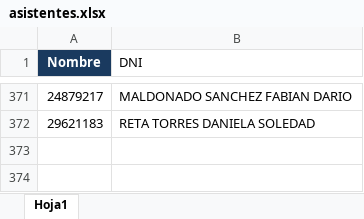
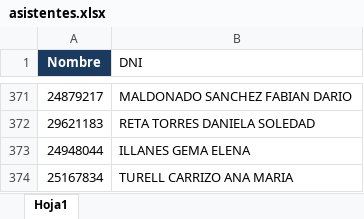
Before and after one commit to marcelodanielg/certificado1, an Excel workbook: asistentes.xlsx, sheet Hoja1, drawn as a sheet; only a part is shown, gaps mark what is left out; values as stored, in another font and other column widths than the file's, no borders; the diff names each change by its address in the sheet, - before the commit and + after, or states it on an @@ line.

Commit message:
Add files via upload

```diff
--- a/asistentes.xlsx (sheet Hoja1)
+++ b/asistentes.xlsx (sheet Hoja1)
+row 373: 24948044 | ILLANES GEMA ELENA
+row 374: 25167834 | TURELL CARRIZO ANA MARIA
```
